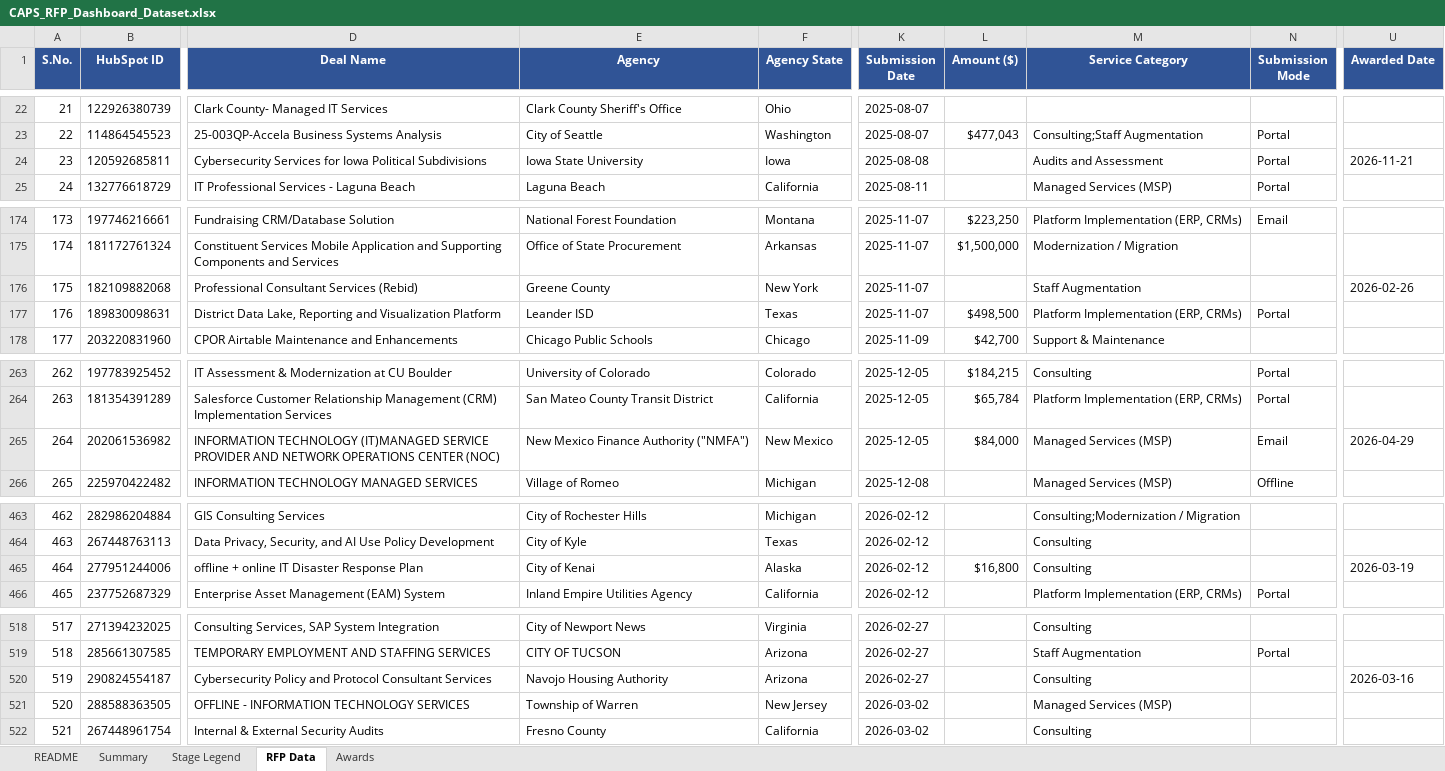
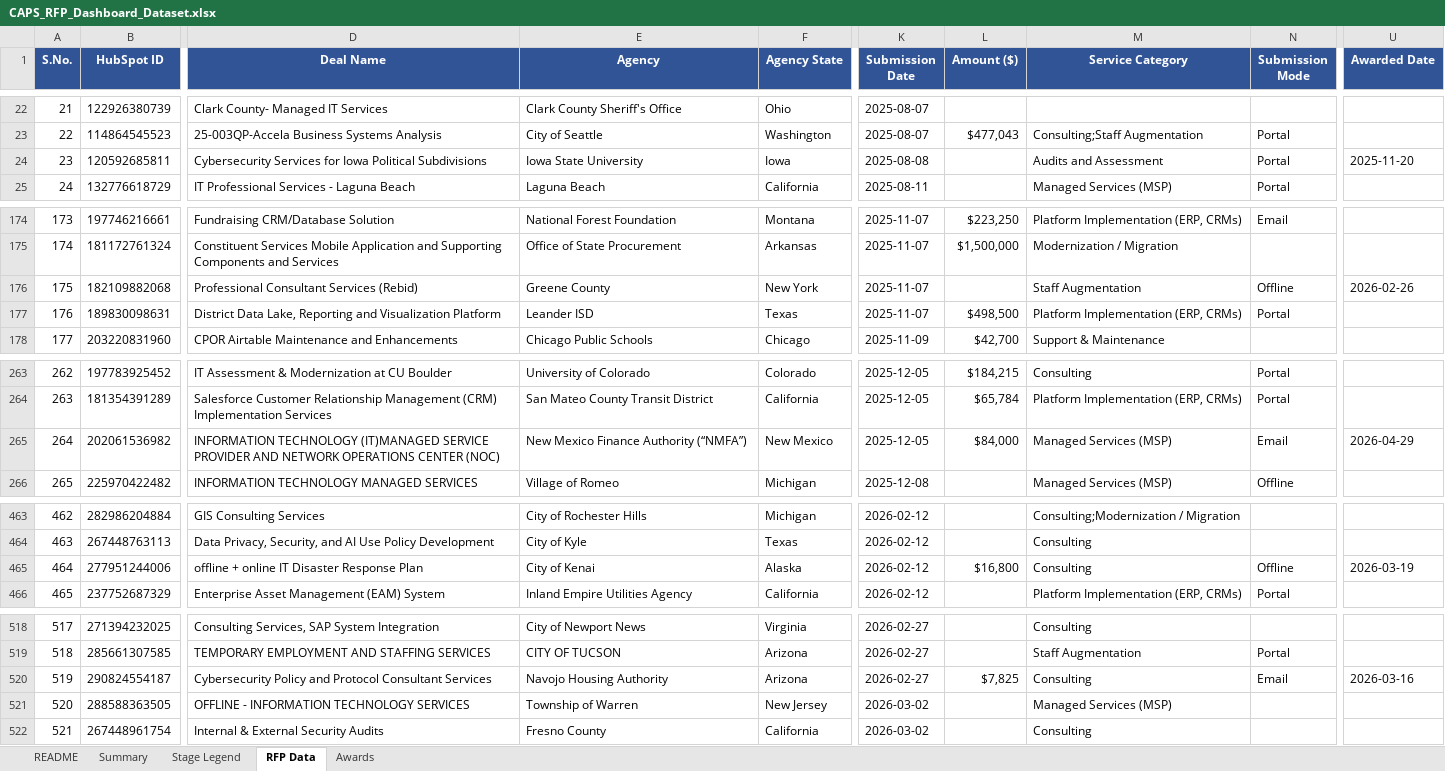
Before and after one commit to hrithikCAPS/CAPS, an Excel workbook: data/CAPS_RFP_Dashboard_Dataset.xlsx, sheet RFP Data, drawn as a sheet; only a part is shown, gaps mark what is left out; values as stored, in another font and other column widths than the file's, no borders; the diff covers the shown part only; the diff names each change by its address in the sheet, - before the commit and + after, or states it on an @@ line.

```diff
--- a/data/CAPS_RFP_Dashboard_Dataset.xlsx (sheet RFP Data)
+++ b/data/CAPS_RFP_Dashboard_Dataset.xlsx (sheet RFP Data)
-U24 (Awarded Date): 2026-11-21
+U24 (Awarded Date): 2025-11-20
@@ column A (S.No.) renumbered from row 66 down @@
-N176 (Submission Mode): (empty)
+N176 (Submission Mode): Offline
-E265 (Agency): New Mexico Finance Authority ("NMFA")
+E265 (Agency): New Mexico Finance Authority (“NMFA”)
-N465 (Submission Mode): (empty)
+N465 (Submission Mode): Offline
-L520 (Amount ($)): (empty)
+L520 (Amount ($)): $7,825
-N520 (Submission Mode): (empty)
+N520 (Submission Mode): Email
```
Also changed, not shown: 5 added rows, 2 removed rows and 13 edited cells elsewhere in this sheet, sheet Awards, sheet README.
